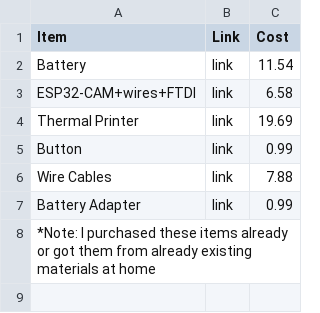
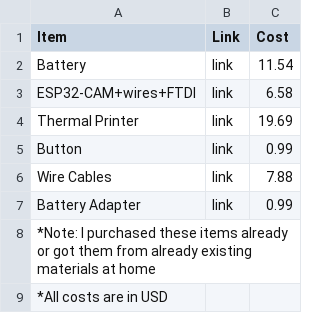
Before and after one commit to IzzyL234/DIY-Polaroid, a CSV file: Design_Submission_Materials/BOM.csv, drawn as a sheet; the diff names each change by its address in the sheet, - before the commit and + after, or states it on an @@ line.

Commit message:
Update BOM.csv

```diff
--- a/Design_Submission_Materials/BOM.csv
+++ b/Design_Submission_Materials/BOM.csv
+row 9: *All costs are in USD
```
